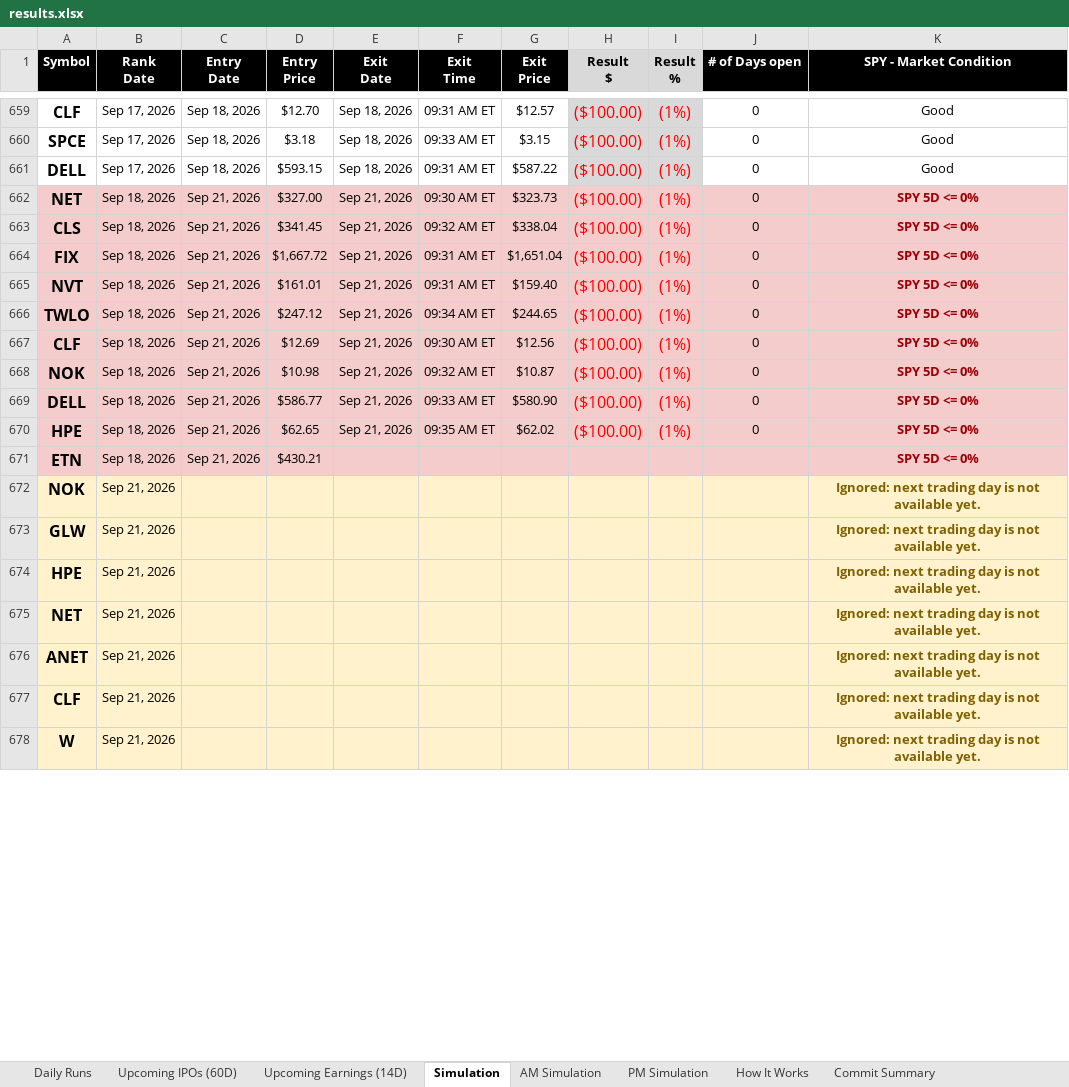
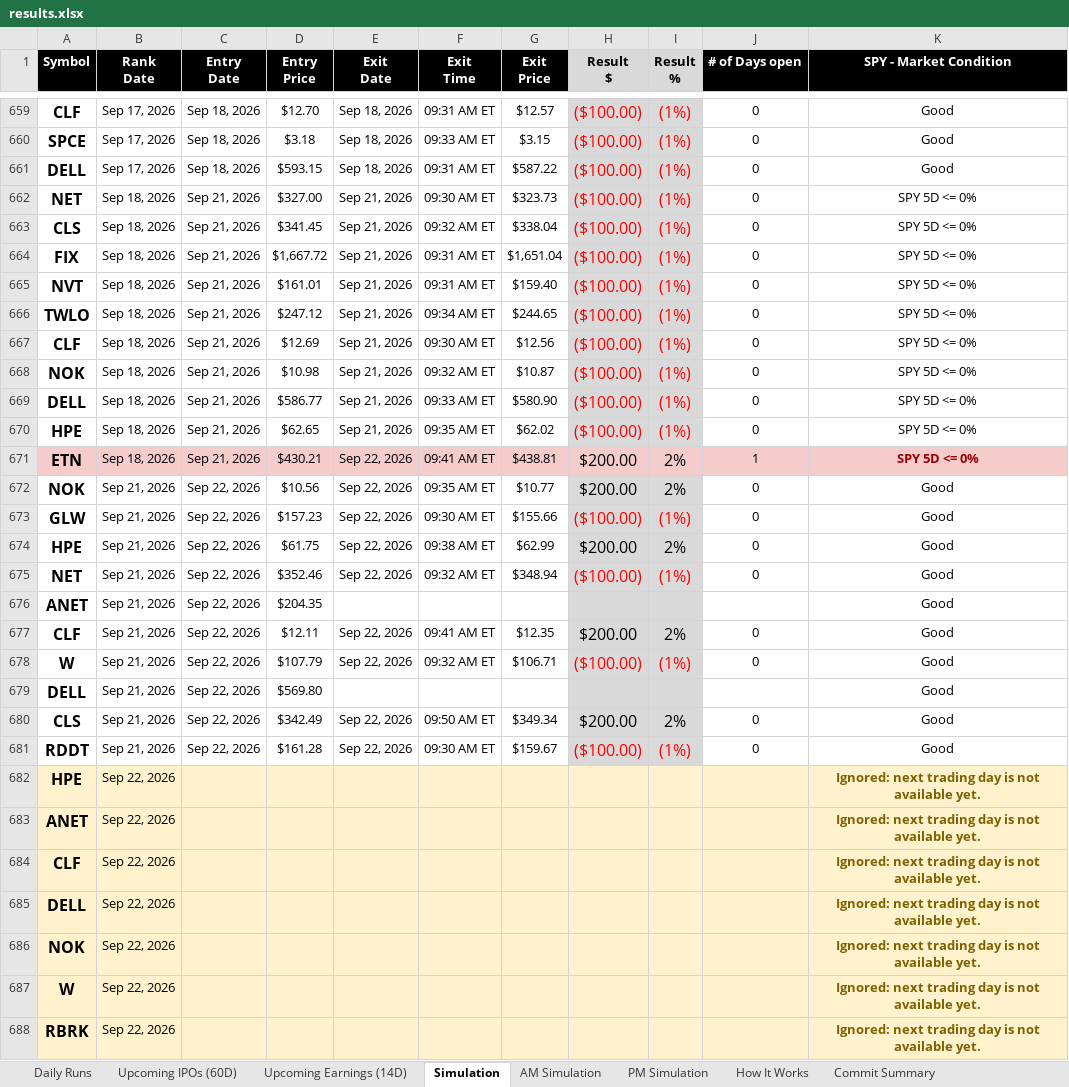
Before and after one commit to codenamev99/invest2.0, an Excel workbook: results.xlsx, sheet Simulation, drawn as a sheet; only a part is shown, gaps mark what is left out; values as stored, in another font and other column widths than the file's, no borders; removed rows and columns are numbered as before the commit, all else as after; the diff covers the shown part only; the diff names each change by its address in the sheet, - before the commit and + after, or states it on an @@ line.

```diff
--- a/results.xlsx (sheet Simulation)
+++ b/results.xlsx (sheet Simulation)
-A662:G670 fill: #F4CCCC
+A662:G670 fill: none
-H662:I670 fill: #F4CCCC
+H662:I670 fill: #D9D9D9
-J662:K670 fill: #F4CCCC
+J662:K670 fill: none
@@ K662:K670 bold: on → off, text colour: #9C0006 → black @@
-E671 (Exit Date): (empty)
+E671 (Exit Date): Sep 22, 2026
-F671 (Exit Time): (empty)
+F671 (Exit Time): 09:41 AM ET
-G671 (Exit Price): (empty)
+G671 (Exit Price): $438.81
-H671 (Result $): (empty)
+H671 (Result $): $200.00
-I671 (Result %): (empty)
+I671 (Result %): 2%
-J671 (# of Days open): (empty)
+J671 (# of Days open): 1
-row 672: NOK | Sep 21, 2026 |  |  |  |  |  |  |  |  | Ignored: next trading day is not available yet.
-row 673: GLW | Sep 21, 2026 |  |  |  |  |  |  |  |  | Ignored: next trading day is not available yet.
+row 672: NOK | Sep 21, 2026 | Sep 22, 2026 | $10.56 | Sep 22, 2026 | 09:35 AM ET | $10.77 | $200.00 | 2% | 0 | Good
+row 673: GLW | Sep 21, 2026 | Sep 22, 2026 | $157.23 | Sep 22, 2026 | 09:30 AM ET | $155.66 | ($100.00) | (1%) | 0 | Good
+row 674: HPE | Sep 21, 2026 | Sep 22, 2026 | $61.75 | Sep 22, 2026 | 09:38 AM ET | $62.99 | $200.00 | 2% | 0 | Good
+row 675: NET | Sep 21, 2026 | Sep 22, 2026 | $352.46 | Sep 22, 2026 | 09:32 AM ET | $348.94 | ($100.00) | (1%) | 0 | Good
+row 676: ANET | Sep 21, 2026 | Sep 22, 2026 | $204.35 |  |  |  |  |  |  | Good
+row 677: CLF | Sep 21, 2026 | Sep 22, 2026 | $12.11 | Sep 22, 2026 | 09:41 AM ET | $12.35 | $200.00 | 2% | 0 | Good
+row 678: W | Sep 21, 2026 | Sep 22, 2026 | $107.79 | Sep 22, 2026 | 09:32 AM ET | $106.71 | ($100.00) | (1%) | 0 | Good
+row 679: DELL | Sep 21, 2026 | Sep 22, 2026 | $569.80 |  |  |  |  |  |  | Good
+row 680: CLS | Sep 21, 2026 | Sep 22, 2026 | $342.49 | Sep 22, 2026 | 09:50 AM ET | $349.34 | $200.00 | 2% | 0 | Good
+row 681: RDDT | Sep 21, 2026 | Sep 22, 2026 | $161.28 | Sep 22, 2026 | 09:30 AM ET | $159.67 | ($100.00) | (1%) | 0 | Good
-B682 (Rank Date): Sep 21, 2026
+B682 (Rank Date): Sep 22, 2026
-row 675: NET | Sep 21, 2026 |  |  |  |  |  |  |  |  | Ignored: next trading day is not available yet.
-B683:B684 (Rank Date): Sep 21, 2026
+B683:B684 (Rank Date): Sep 22, 2026
+row 685: DELL | Sep 22, 2026 |  |  |  |  |  |  |  |  | Ignored: next trading day is not available yet.
+row 686: NOK | Sep 22, 2026 |  |  |  |  |  |  |  |  | Ignored: next trading day is not available yet.
-B687 (Rank Date): Sep 21, 2026
+B687 (Rank Date): Sep 22, 2026
+row 688: RBRK | Sep 22, 2026 |  |  |  |  |  |  |  |  | Ignored: next trading day is not available yet.
```
Also changed, not shown: 7 edited cells elsewhere in this sheet, sheet Daily Runs, sheet PM Simulation, sheet AM Simulation, sheet Upcoming Earnings (14D), sheet Commit Summary.
